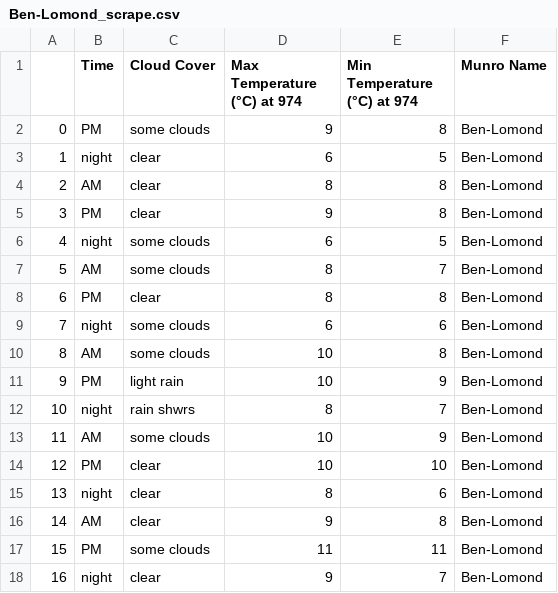
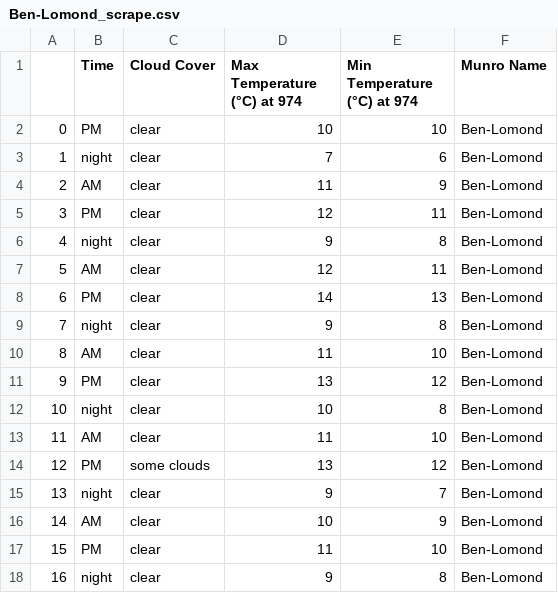
Before and after one commit to clbutler/cloud_inv, a CSV file: outputs/munro_scrapes/Ben-Lomond_scrape.csv, drawn as a sheet.

```diff
--- a/outputs/munro_scrapes/Ben-Lomond_scrape.csv
+++ b/outputs/munro_scrapes/Ben-Lomond_scrape.csv
@@ -1,18 +1,18 @@
 ,Time,Cloud Cover,Max Temperature (°C) at 974,Min Temperature (°C) at 974,Munro Name
-0,PM,some clouds,9,8,Ben-Lomond
-1,night,clear,6,5,Ben-Lomond
-2,AM,clear,8,8,Ben-Lomond
-3,PM,clear,9,8,Ben-Lomond
-4,night,some clouds,6,5,Ben-Lomond
-5,AM,some clouds,8,7,Ben-Lomond
-6,PM,clear,8,8,Ben-Lomond
-7,night,some clouds,6,6,Ben-Lomond
-8,AM,some clouds,10,8,Ben-Lomond
-9,PM,light rain,10,9,Ben-Lomond
-10,night,rain shwrs,8,7,Ben-Lomond
-11,AM,some clouds,10,9,Ben-Lomond
-12,PM,clear,10,10,Ben-Lomond
-13,night,clear,8,6,Ben-Lomond
-14,AM,clear,9,8,Ben-Lomond
-15,PM,some clouds,11,11,Ben-Lomond
-16,night,clear,9,7,Ben-Lomond
+0,PM,clear,10,10,Ben-Lomond
+1,night,clear,7,6,Ben-Lomond
+2,AM,clear,11,9,Ben-Lomond
+3,PM,clear,12,11,Ben-Lomond
+4,night,clear,9,8,Ben-Lomond
+5,AM,clear,12,11,Ben-Lomond
+6,PM,clear,14,13,Ben-Lomond
+7,night,clear,9,8,Ben-Lomond
+8,AM,clear,11,10,Ben-Lomond
+9,PM,clear,13,12,Ben-Lomond
+10,night,clear,10,8,Ben-Lomond
+11,AM,clear,11,10,Ben-Lomond
+12,PM,some clouds,13,12,Ben-Lomond
+13,night,clear,9,7,Ben-Lomond
+14,AM,clear,10,9,Ben-Lomond
+15,PM,clear,11,10,Ben-Lomond
+16,night,clear,9,8,Ben-Lomond
```
Also changed, not shown: 1 other file.
